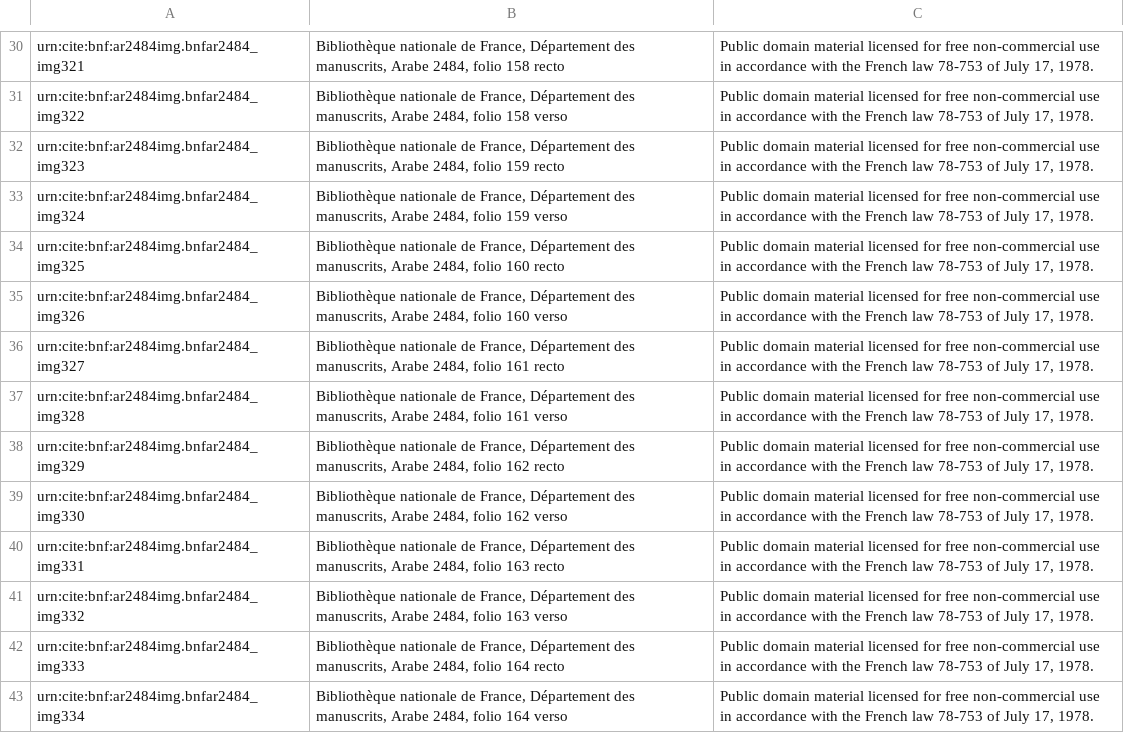
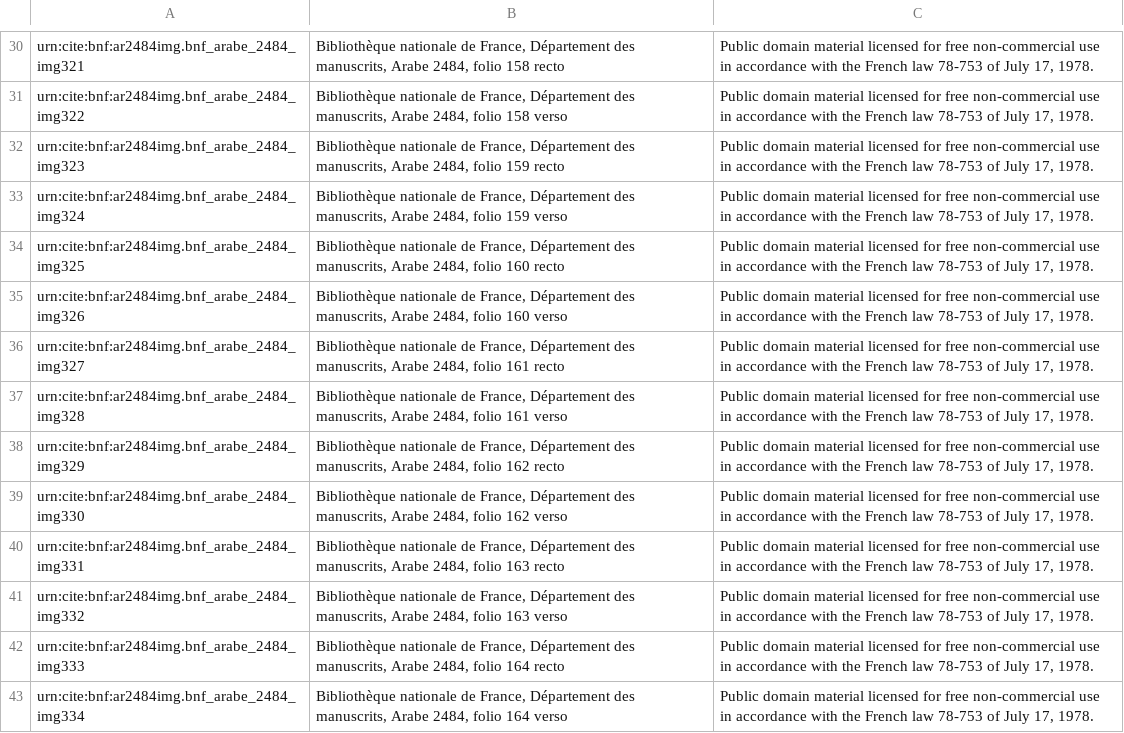
Before and after one commit to openmss/mss, a CSV file: collections/imgs/arabic/bnf2484_image.csv, drawn as a sheet; only a part is shown, gaps mark what is left out; the diff covers the shown part only; the diff names each change by its address in the sheet, - before the commit and + after, or states it on an @@ line.

```diff
--- a/collections/imgs/arabic/bnf2484_image.csv
+++ b/collections/imgs/arabic/bnf2484_image.csv
-A30: urn:cite:bnf:ar2484img.bnfar2484_img321
+A30: urn:cite:bnf:ar2484img.bnf_arabe_2484_img321
-A31: urn:cite:bnf:ar2484img.bnfar2484_img322
+A31: urn:cite:bnf:ar2484img.bnf_arabe_2484_img322
-A32: urn:cite:bnf:ar2484img.bnfar2484_img323
+A32: urn:cite:bnf:ar2484img.bnf_arabe_2484_img323
-A33: urn:cite:bnf:ar2484img.bnfar2484_img324
+A33: urn:cite:bnf:ar2484img.bnf_arabe_2484_img324
-A34: urn:cite:bnf:ar2484img.bnfar2484_img325
+A34: urn:cite:bnf:ar2484img.bnf_arabe_2484_img325
-A35: urn:cite:bnf:ar2484img.bnfar2484_img326
+A35: urn:cite:bnf:ar2484img.bnf_arabe_2484_img326
-A36: urn:cite:bnf:ar2484img.bnfar2484_img327
+A36: urn:cite:bnf:ar2484img.bnf_arabe_2484_img327
-A37: urn:cite:bnf:ar2484img.bnfar2484_img328
+A37: urn:cite:bnf:ar2484img.bnf_arabe_2484_img328
-A38: urn:cite:bnf:ar2484img.bnfar2484_img329
+A38: urn:cite:bnf:ar2484img.bnf_arabe_2484_img329
-A39: urn:cite:bnf:ar2484img.bnfar2484_img330
+A39: urn:cite:bnf:ar2484img.bnf_arabe_2484_img330
-A40: urn:cite:bnf:ar2484img.bnfar2484_img331
+A40: urn:cite:bnf:ar2484img.bnf_arabe_2484_img331
-A41: urn:cite:bnf:ar2484img.bnfar2484_img332
+A41: urn:cite:bnf:ar2484img.bnf_arabe_2484_img332
-A42: urn:cite:bnf:ar2484img.bnfar2484_img333
+A42: urn:cite:bnf:ar2484img.bnf_arabe_2484_img333
-A43: urn:cite:bnf:ar2484img.bnfar2484_img334
+A43: urn:cite:bnf:ar2484img.bnf_arabe_2484_img334
```
Also changed, not shown: 104 edited cells elsewhere in this file.
